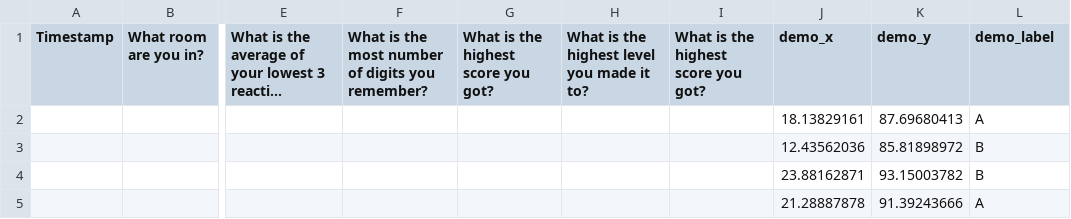
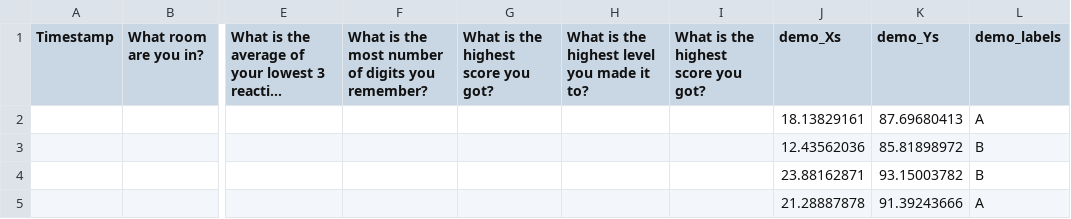
Before and after one commit to shawncwiggins/probabilityandstatistics, a CSV file: datasets/Lab 4 Measurements.csv, drawn as a sheet; only a part is shown, gaps mark what is left out; long unchanged cells end in …; the diff names each change by its address in the sheet, - before the commit and + after, or states it on an @@ line.

Commit message:
Add files via upload

```diff
--- a/datasets/Lab 4 Measurements.csv
+++ b/datasets/Lab 4 Measurements.csv
-J1: demo_x
+J1: demo_Xs
-K1: demo_y
+K1: demo_Ys
-L1: demo_label
+L1: demo_labels
```
